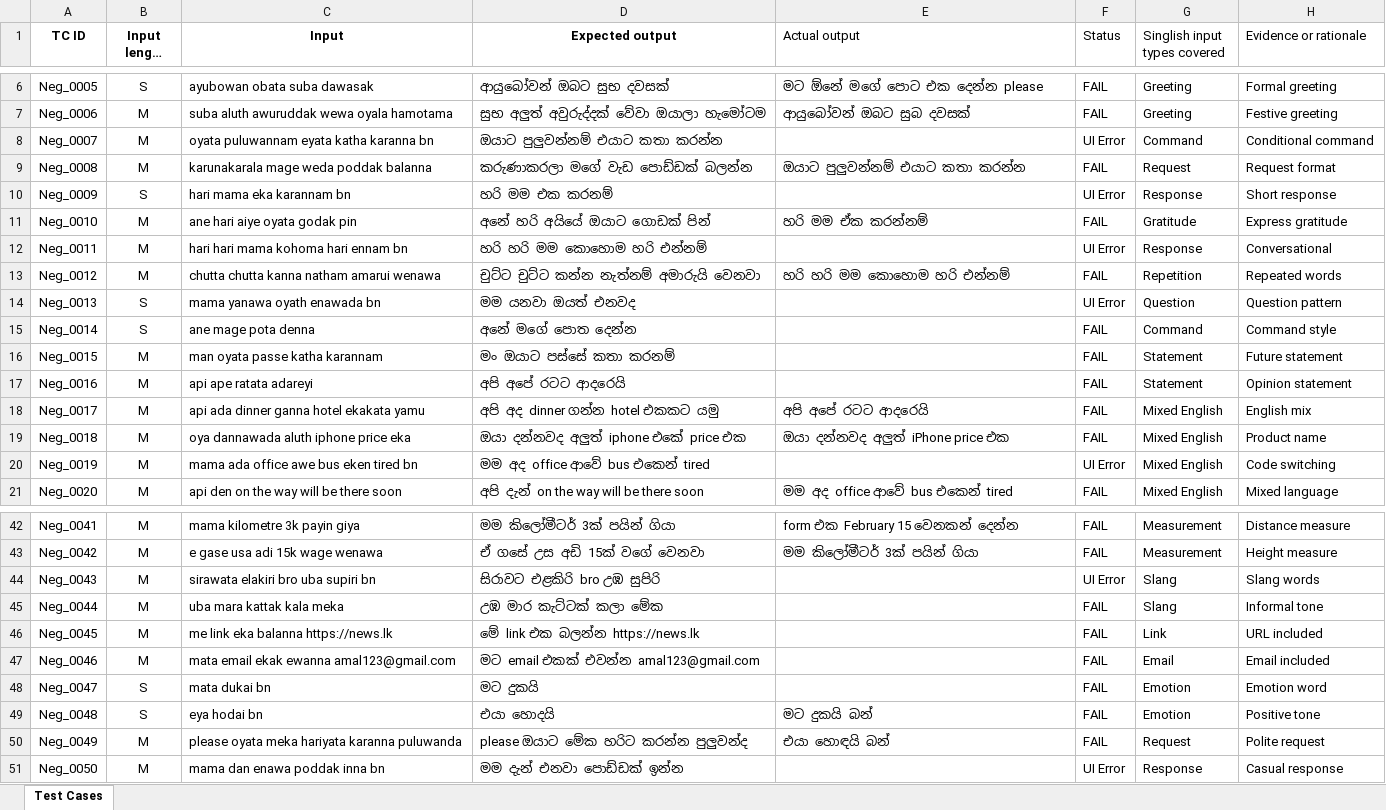
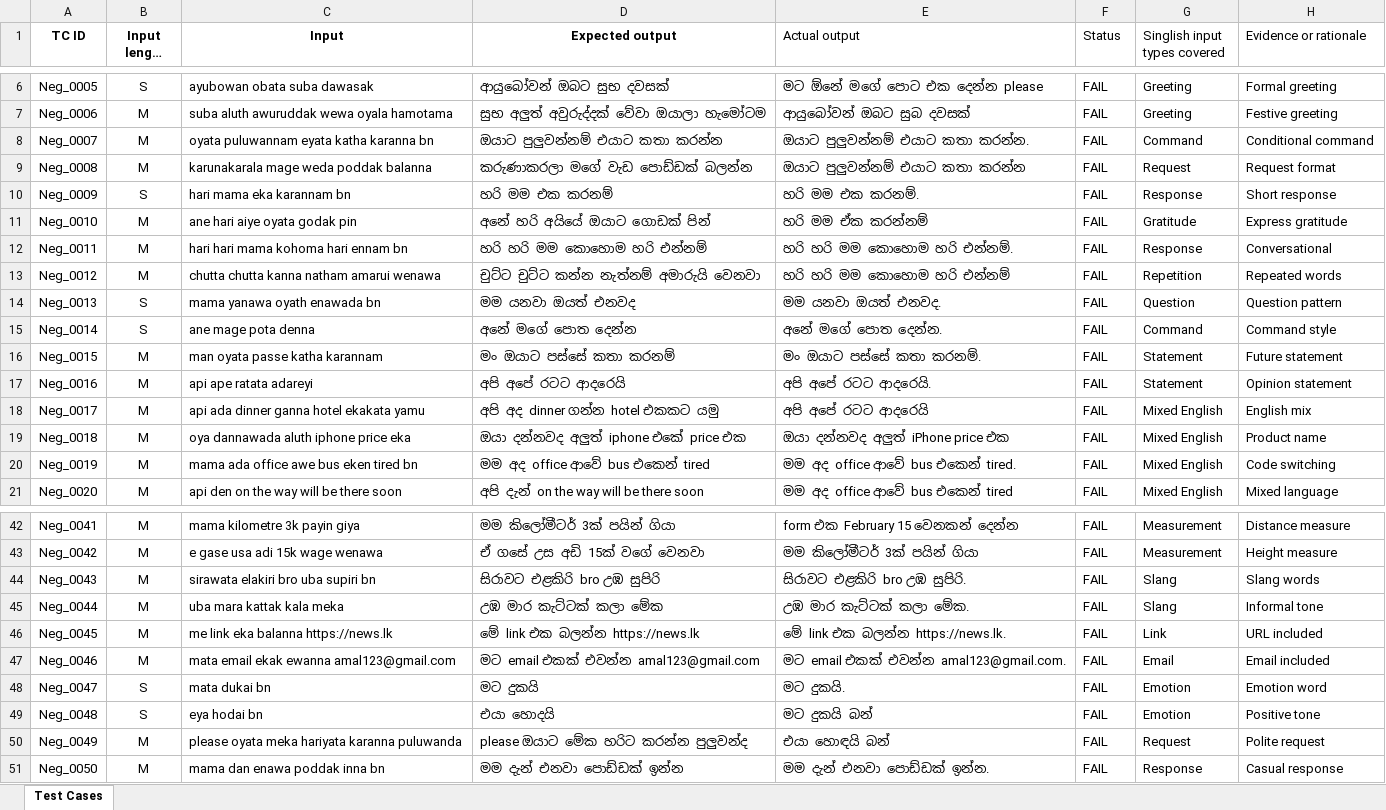
Before and after one commit to dilMaz/playwright-testing, an Excel workbook: Assignment 1 - Test cases.xlsx, sheet Test Cases, drawn as a sheet; only a part is shown, gaps mark what is left out; long unchanged cells end in …; values as stored, in another font and other column widths than the file's, no borders; the diff covers the shown part only; the diff names each change by its address in the sheet, - before the commit and + after, or states it on an @@ line.

Commit message:
Add files via upload
new

```diff
--- a/Assignment 1 - Test cases.xlsx (sheet Test Cases)
+++ b/Assignment 1 - Test cases.xlsx (sheet Test Cases)
-E8 (Actual output): (empty)
+E8 (Actual output): ඔයාට පුලුවන්නම් එයාට කතා කරන්න.
-F8 (Status): UI Error
+F8 (Status): FAIL
-E10 (Actual output): (empty)
+E10 (Actual output): හරි මම එක කරනම්.
-F10 (Status): UI Error
+F10 (Status): FAIL
-E12 (Actual output): (empty)
+E12 (Actual output): හරි හරි මම කොහොම හරි එන්නම්.
-F12 (Status): UI Error
+F12 (Status): FAIL
-E14 (Actual output): (empty)
+E14 (Actual output): මම යනවා ඔයත් එනවද.
-F14 (Status): UI Error
+F14 (Status): FAIL
-E15 (Actual output): (empty)
+E15 (Actual output): අනේ මගේ පොත දෙන්න.
-E16 (Actual output): (empty)
+E16 (Actual output): මං ඔයාට පස්සේ කතා කරනම්.
-E17 (Actual output): (empty)
+E17 (Actual output): අපි අපේ රටට ආදරෙයි.
-E20 (Actual output): (empty)
+E20 (Actual output): මම අද office ආවේ bus එකෙන් tired.
-F20 (Status): UI Error
+F20 (Status): FAIL
-E44 (Actual output): (empty)
+E44 (Actual output): සිරාවට එළකිරි bro උඹ සුපිරි.
-F44 (Status): UI Error
+F44 (Status): FAIL
-E45 (Actual output): (empty)
+E45 (Actual output): උඹ මාර කැට්ටක් කලා මේක.
-E46 (Actual output): (empty)
+E46 (Actual output): මේ link එක බලන්න https://news.lk.
-E47 (Actual output): (empty)
+E47 (Actual output): මට email එකක් එවන්න amal123@gmail.com.
-E48 (Actual output): (empty)
+E48 (Actual output): මට දුකයි.
-E51 (Actual output): (empty)
+E51 (Actual output): මම දැන් එනවා පොඩ්ඩක් ඉන්න.
-F51 (Status): UI Error
+F51 (Status): FAIL
```
Also changed, not shown: 4 edited cells elsewhere in this sheet.
